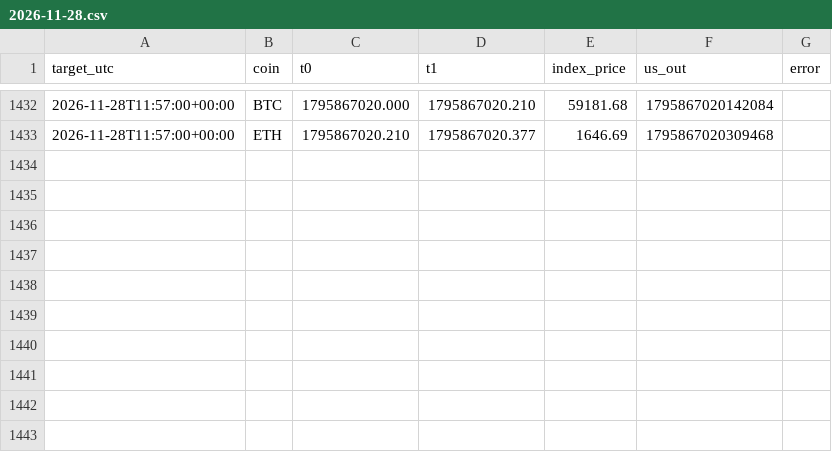
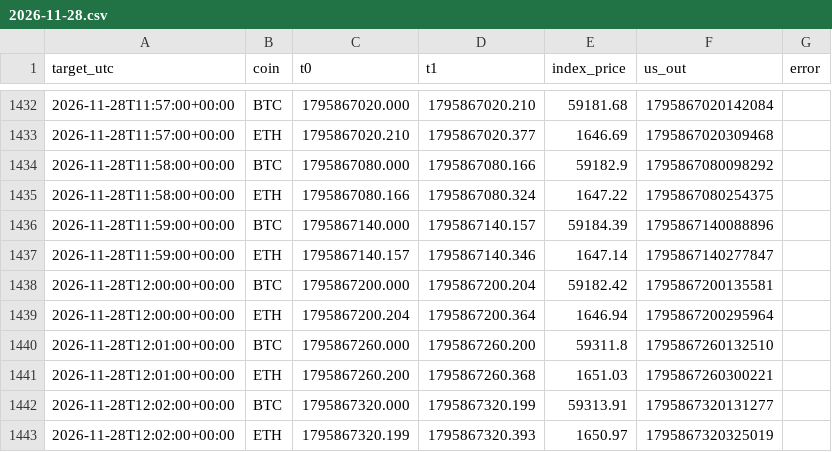
Before and after one commit to WheelOfBalls/BOB-Cloud-Recorder, a CSV file: data/index_1m/2026-11-28.csv, drawn as a sheet; only a part is shown, gaps mark what is left out; the diff names each change by its address in the sheet, - before the commit and + after, or states it on an @@ line.

```diff
--- a/data/index_1m/2026-11-28.csv
+++ b/data/index_1m/2026-11-28.csv
+row 1434: 2026-11-28T11:58:00+00:00 | BTC | 1795867080.000 | 1795867080.166 | 59182.9 | 1795867080098292
+row 1435: 2026-11-28T11:58:00+00:00 | ETH | 1795867080.166 | 1795867080.324 | 1647.22 | 1795867080254375
+row 1436: 2026-11-28T11:59:00+00:00 | BTC | 1795867140.000 | 1795867140.157 | 59184.39 | 1795867140088896
+row 1437: 2026-11-28T11:59:00+00:00 | ETH | 1795867140.157 | 1795867140.346 | 1647.14 | 1795867140277847
+row 1438: 2026-11-28T12:00:00+00:00 | BTC | 1795867200.000 | 1795867200.204 | 59182.42 | 1795867200135581
+row 1439: 2026-11-28T12:00:00+00:00 | ETH | 1795867200.204 | 1795867200.364 | 1646.94 | 1795867200295964
+row 1440: 2026-11-28T12:01:00+00:00 | BTC | 1795867260.000 | 1795867260.200 | 59311.8 | 1795867260132510
+row 1441: 2026-11-28T12:01:00+00:00 | ETH | 1795867260.200 | 1795867260.368 | 1651.03 | 1795867260300221
+row 1442: 2026-11-28T12:02:00+00:00 | BTC | 1795867320.000 | 1795867320.199 | 59313.91 | 1795867320131277
+row 1443: 2026-11-28T12:02:00+00:00 | ETH | 1795867320.199 | 1795867320.393 | 1650.97 | 1795867320325019
```
Also changed, not shown: data/cloud_loop.csv, data/run_log.csv, 1 other file.
